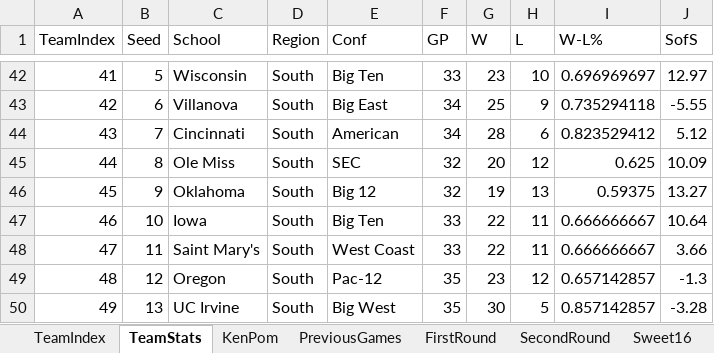
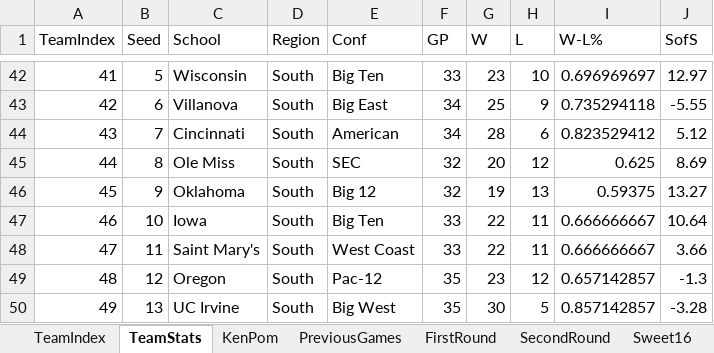
Before and after one commit to SeanCranston/MinneAnalytics, an Excel workbook: March_Madness2019.xlsx, sheet TeamStats, drawn as a sheet; only a part is shown, gaps mark what is left out; values as stored, in another font and other column widths than the file's, no borders; the diff names each change by its address in the sheet, - before the commit and + after, or states it on an @@ line.

```diff
--- a/March_Madness2019.xlsx (sheet TeamStats)
+++ b/March_Madness2019.xlsx (sheet TeamStats)
-J45 (SofS): 10.09
+J45 (SofS): 8.69
```
Also changed, not shown: sheet Elite8.
